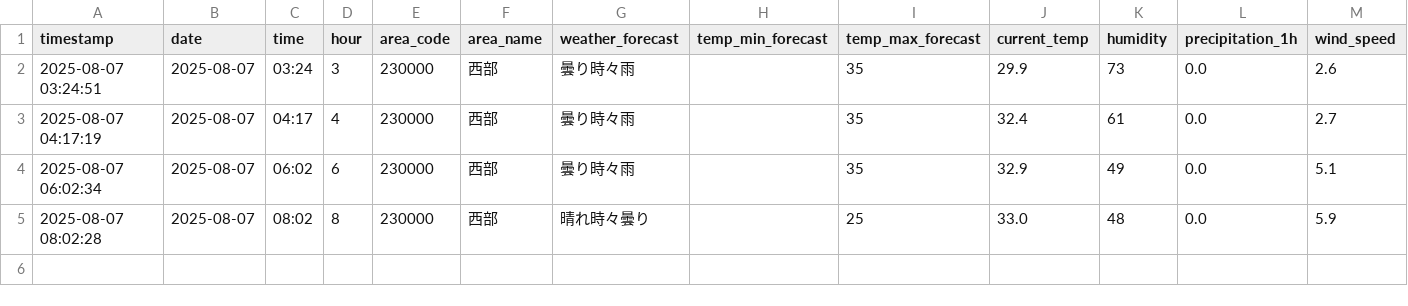
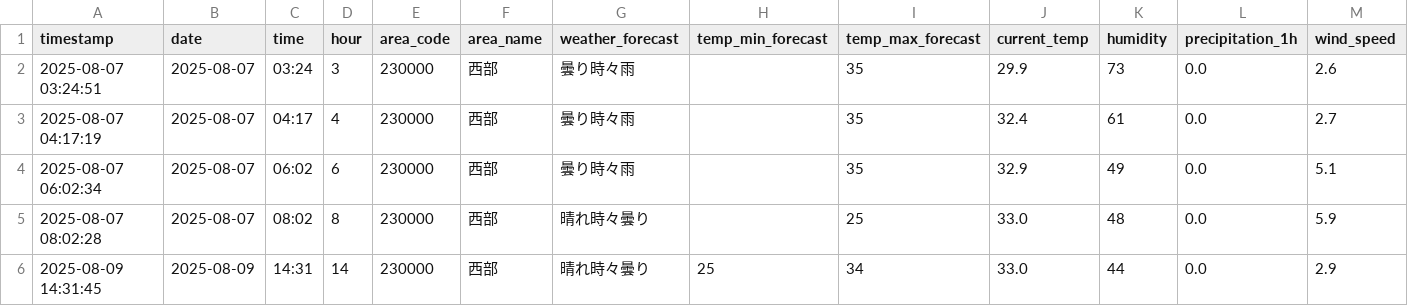
Before and after one commit to sda134/BarberTimeMatch, a CSV file: data/raw/weather_data.csv, drawn as a sheet; only a part is shown; rows hold the shown columns only; the diff names each change by its address in the sheet, - before the commit and + after, or states it on an @@ line.

```diff
--- a/data/raw/weather_data.csv
+++ b/data/raw/weather_data.csv
+row 6: 2025-08-09 14:31:45 | 2025-08-09 | 14:31 | 14 | 230000 | 西部 | 晴れ時々曇り | 25 | 34 | 33.0 | 44 | 0.0 | 2.9
```
Also changed, not shown: data/raw/barber_data.csv, 1 other file.
